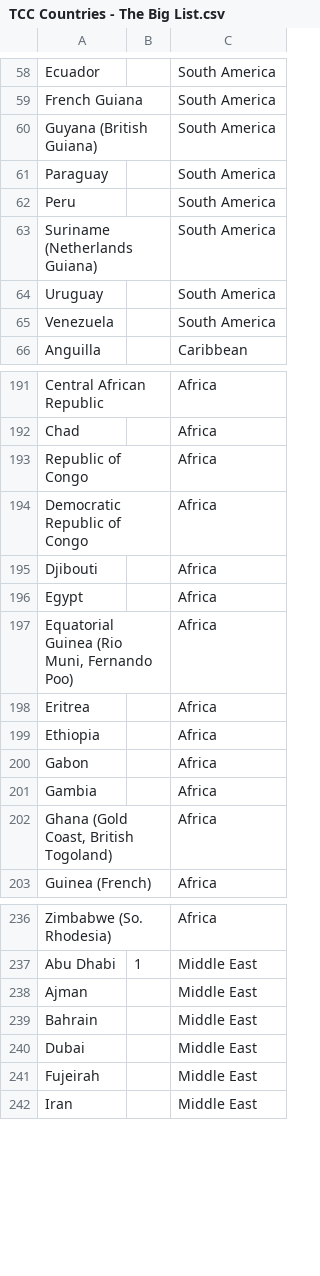
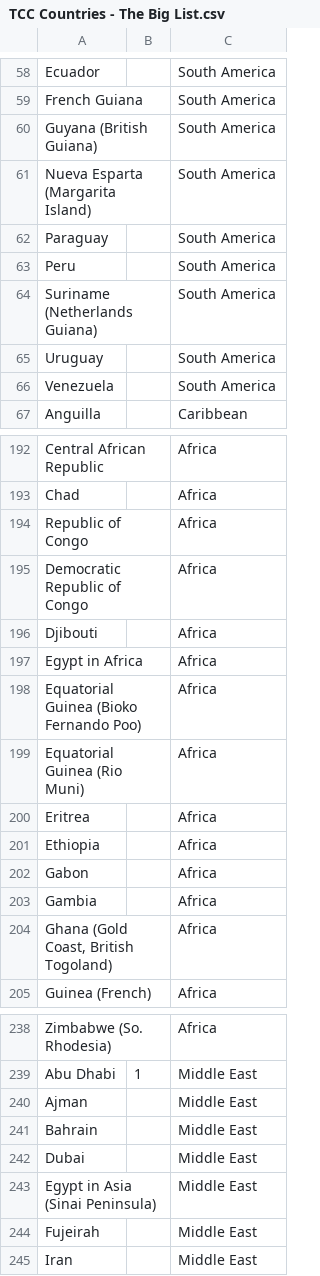
Before and after one commit to wheresalice/visited_countries, a CSV file: TCC Countries - The Big List.csv, drawn as a sheet; only a part is shown, gaps mark what is left out.

Commit message:
added some newly created countries

```diff
--- a/TCC Countries - The Big List.csv
+++ b/TCC Countries - The Big List.csv
@@ -60,2 +60,3 @@ French Guiana,,South America
 Guyana (British Guiana),,South America
+Nueva Esparta (Margarita Island),,South America
 Paraguay,,South America
@@ -195,4 +196,5 @@ Democratic Republic of Congo,,Africa
 Djibouti,,Africa
-Egypt,,Africa
-"Equatorial Guinea (Rio Muni, Fernando Poo)",,Africa
+Egypt in Africa,,Africa
+Equatorial Guinea (Bioko Fernando Poo),,Africa
+Equatorial Guinea (Rio Muni),,Africa
 Eritrea,,Africa
@@ -240,2 +242,3 @@ Bahrain,,Middle East
 Dubai,,Middle East
+Egypt in Asia (Sinai Peninsula),,Middle East
 Fujeirah,,Middle East
```
Also changed, not shown: 4 other files.
